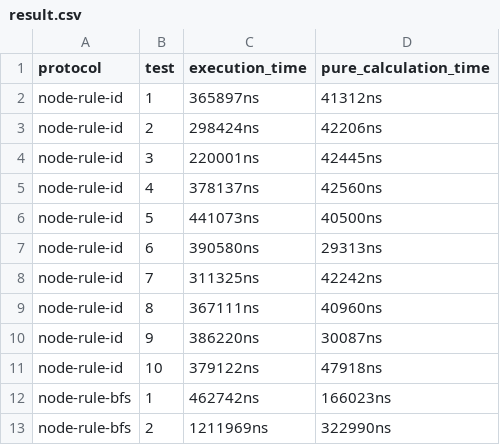
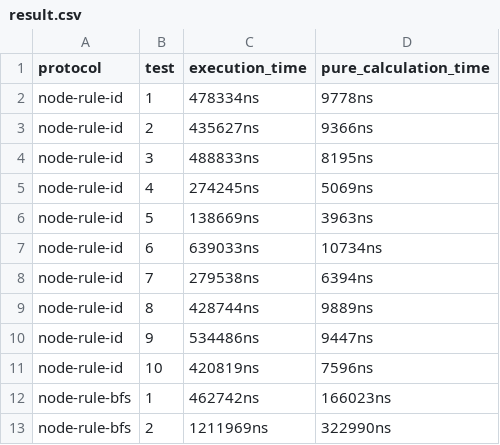
Before and after one commit to sq591442679/distributed-emulator, a CSV file: node-manager/results/routing-table-calculation-time/result.csv, drawn as a sheet; only a part is shown.

Commit message:
[dev](result): added calculation time of rule id

```diff
--- a/node-manager/results/routing-table-calculation-time/result.csv
+++ b/node-manager/results/routing-table-calculation-time/result.csv
@@ -1,12 +1,12 @@
 protocol,test,execution_time,pure_calculation_time
-node-rule-id,1,365897ns,41312ns
-node-rule-id,2,298424ns,42206ns
-node-rule-id,3,220001ns,42445ns
-node-rule-id,4,378137ns,42560ns
-node-rule-id,5,441073ns,40500ns
-node-rule-id,6,390580ns,29313ns
-node-rule-id,7,311325ns,42242ns
-node-rule-id,8,367111ns,40960ns
-node-rule-id,9,386220ns,30087ns
-node-rule-id,10,379122ns,47918ns
+node-rule-id,1,478334ns,9778ns
+node-rule-id,2,435627ns,9366ns
+node-rule-id,3,488833ns,8195ns
+node-rule-id,4,274245ns,5069ns
+node-rule-id,5,138669ns,3963ns
+node-rule-id,6,639033ns,10734ns
+node-rule-id,7,279538ns,6394ns
+node-rule-id,8,428744ns,9889ns
+node-rule-id,9,534486ns,9447ns
+node-rule-id,10,420819ns,7596ns
 node-rule-bfs,1,462742ns,166023ns
```
Also changed, not shown: 2 other files.
